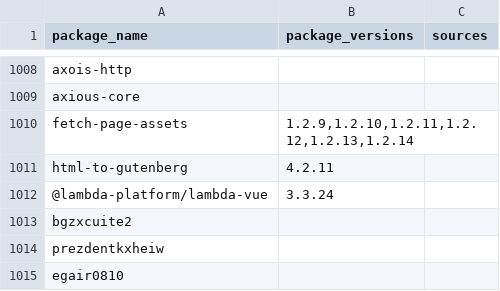
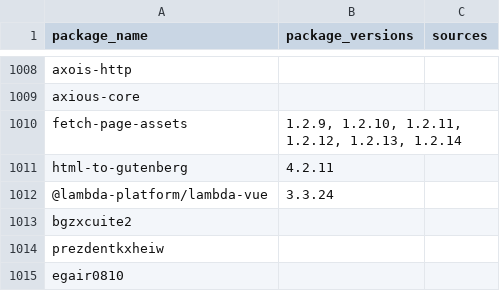
Before and after one commit to indocanadian416/IOC, a CSV file: consolidated_iocs.csv, drawn as a sheet; only a part is shown, gaps mark what is left out.

Commit message:
Update consolidated_iocs.csv

```diff
--- a/consolidated_iocs.csv
+++ b/consolidated_iocs.csv
@@ -1009,3 +1009,3 @@ axois-http,,
 axious-core,,
-fetch-page-assets,"1.2.9,1.2.10,1.2.11,1.2.12,1.2.13,1.2.14",
+fetch-page-assets,"1.2.9, 1.2.10, 1.2.11, 1.2.12, 1.2.13, 1.2.14",
 html-to-gutenberg,4.2.11,
```
